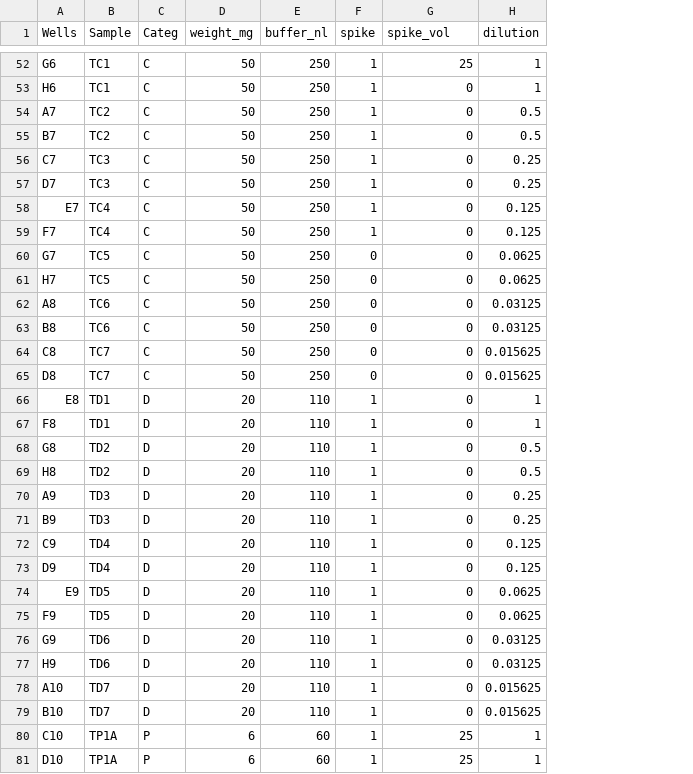
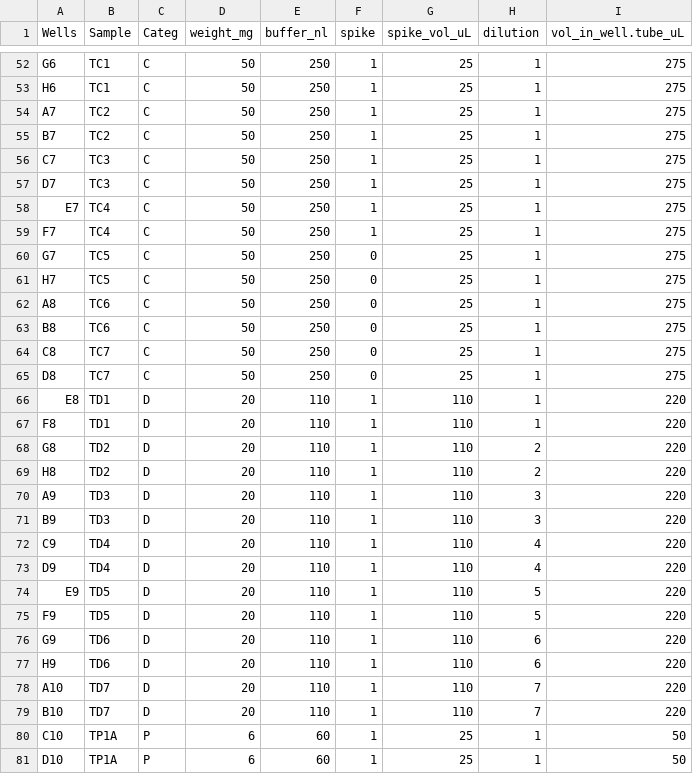
Before and after one commit to PalomaContreras25/HairCort-Evaluation-Nist2020, a CSV file: data/Test4/layout_wells_test4_021925.csv, drawn as a sheet; only a part is shown, gaps mark what is left out; the diff covers the shown part only; the diff names each change by its address in the sheet, - before the commit and + after, or states it on an @@ line.

```diff
--- a/data/Test4/layout_wells_test4_021925.csv
+++ b/data/Test4/layout_wells_test4_021925.csv
+column I (vol_in_well.tube_uL), rows 52-81: 275 | 275 | 275 | 275 | 275 | 275 | 275 | 275 | 275 | 275 | 275 | 275 | 275 | 275 | 220 | 220 | 220 | 220 | 220 | 220 | 220 | 220 | 220 | 220 | 220 | 220 | 220 | 220 | 50 | 50
-G1: spike_vol
+G1: spike_vol_uL
-G53:G65 (spike_vol_uL): 0
+G53:G65 (spike_vol_uL): 25
-H54:H55 (dilution): 0.5
+H54:H55 (dilution): 1
-H56:H57 (dilution): 0.25
+H56:H57 (dilution): 1
-H58:H59 (dilution): 0.125
+H58:H59 (dilution): 1
-H60:H61 (dilution): 0.0625
+H60:H61 (dilution): 1
-H62:H63 (dilution): 0.03125
+H62:H63 (dilution): 1
-H64:H65 (dilution): 0.015625
+H64:H65 (dilution): 1
-G66:G79 (spike_vol_uL): 0
+G66:G79 (spike_vol_uL): 110
-H68:H69 (dilution): 0.5
+H68:H69 (dilution): 2
-H70:H71 (dilution): 0.25
+H70:H71 (dilution): 3
-H72:H73 (dilution): 0.125
+H72:H73 (dilution): 4
-H74:H75 (dilution): 0.0625
+H74:H75 (dilution): 5
-H76:H77 (dilution): 0.03125
+H76:H77 (dilution): 6
-H78:H79 (dilution): 0.015625
+H78:H79 (dilution): 7
```
Also changed, not shown: 24 edited cells elsewhere in this file, data/Test4/Data_QC_filtered.csv, data/Test4/Data_QC_flagged.csv, 18 other files.
